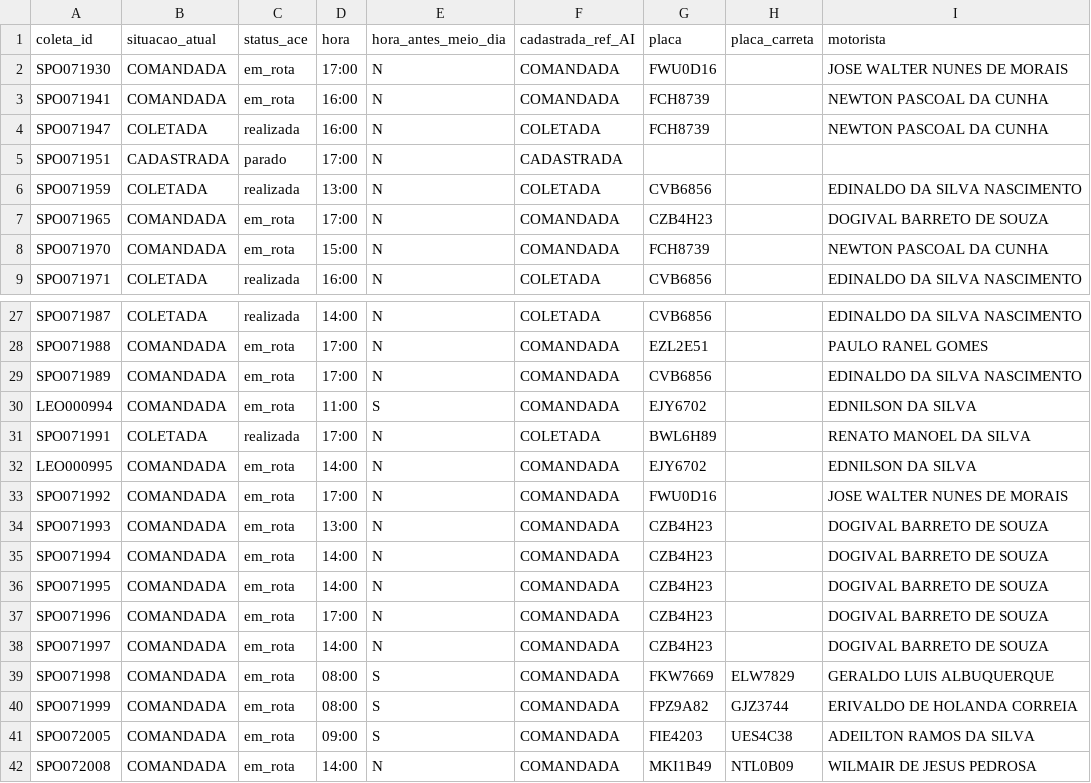
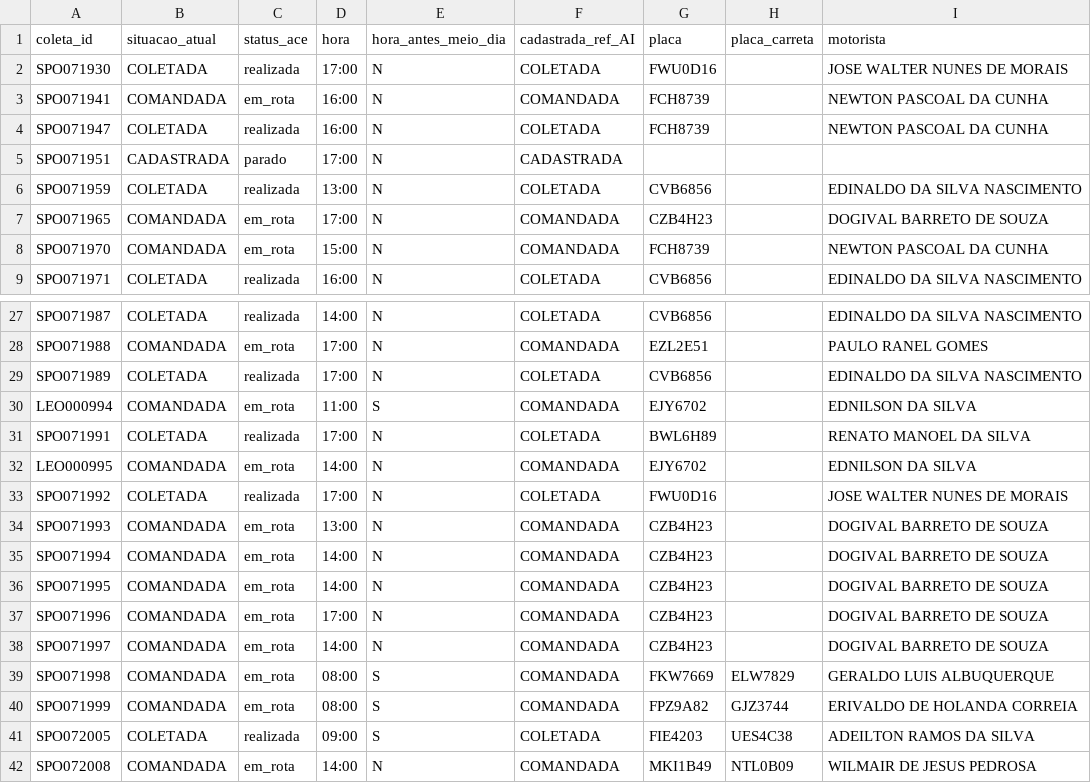
Before and after one commit to binhotransportes15/coletas-ace, a CSV file: dashboard/data/coletas_103.csv, drawn as a sheet; only a part is shown, gaps mark what is left out.

```diff
--- a/dashboard/data/coletas_103.csv
+++ b/dashboard/data/coletas_103.csv
@@ -1,3 +1,3 @@
 coleta_id,situacao_atual,status_ace,hora,hora_antes_meio_dia,cadastrada_ref_AI,placa,placa_carreta,motorista
-SPO071930,COMANDADA,em_rota,17:00,N,COMANDADA,FWU0D16,,JOSE WALTER NUNES DE MORAIS
+SPO071930,COLETADA,realizada,17:00,N,COLETADA,FWU0D16,,JOSE WALTER NUNES DE MORAIS
 SPO071941,COMANDADA,em_rota,16:00,N,COMANDADA,FCH8739,,NEWTON PASCOAL DA CUNHA
@@ -28,3 +28,3 @@ SPO071987,COLETADA,realizada,14:00,N,COLETADA,CVB6856,,EDINALDO DA SILVA NASCIME
 SPO071988,COMANDADA,em_rota,17:00,N,COMANDADA,EZL2E51,,PAULO RANEL GOMES
-SPO071989,COMANDADA,em_rota,17:00,N,COMANDADA,CVB6856,,EDINALDO DA SILVA NASCIMENTO
+SPO071989,COLETADA,realizada,17:00,N,COLETADA,CVB6856,,EDINALDO DA SILVA NASCIMENTO
 LEO000994,COMANDADA,em_rota,11:00,S,COMANDADA,EJY6702,,EDNILSON DA SILVA
@@ -32,3 +32,3 @@ SPO071991,COLETADA,realizada,17:00,N,COLETADA,BWL6H89,,RENATO MANOEL DA SILVA
 LEO000995,COMANDADA,em_rota,14:00,N,COMANDADA,EJY6702,,EDNILSON DA SILVA
-SPO071992,COMANDADA,em_rota,17:00,N,COMANDADA,FWU0D16,,JOSE WALTER NUNES DE MORAIS
+SPO071992,COLETADA,realizada,17:00,N,COLETADA,FWU0D16,,JOSE WALTER NUNES DE MORAIS
 SPO071993,COMANDADA,em_rota,13:00,N,COMANDADA,CZB4H23,,DOGIVAL BARRETO DE SOUZA
@@ -40,3 +40,3 @@ SPO071998,COMANDADA,em_rota,08:00,S,COMANDADA,FKW7669,ELW7829,GERALDO LUIS ALBUQ
 SPO071999,COMANDADA,em_rota,08:00,S,COMANDADA,FPZ9A82,GJZ3744,ERIVALDO DE HOLANDA CORREIA
-SPO072005,COMANDADA,em_rota,09:00,S,COMANDADA,FIE4203,UES4C38,ADEILTON RAMOS DA SILVA
+SPO072005,COLETADA,realizada,09:00,S,COLETADA,FIE4203,UES4C38,ADEILTON RAMOS DA SILVA
 SPO072008,COMANDADA,em_rota,14:00,N,COMANDADA,MKI1B49,NTL0B09,WILMAIR DE JESUS PEDROSA
```
Also changed, not shown: dashboard/data/coletas.csv, dashboard/data/entregas_36.csv, 13 other files.
